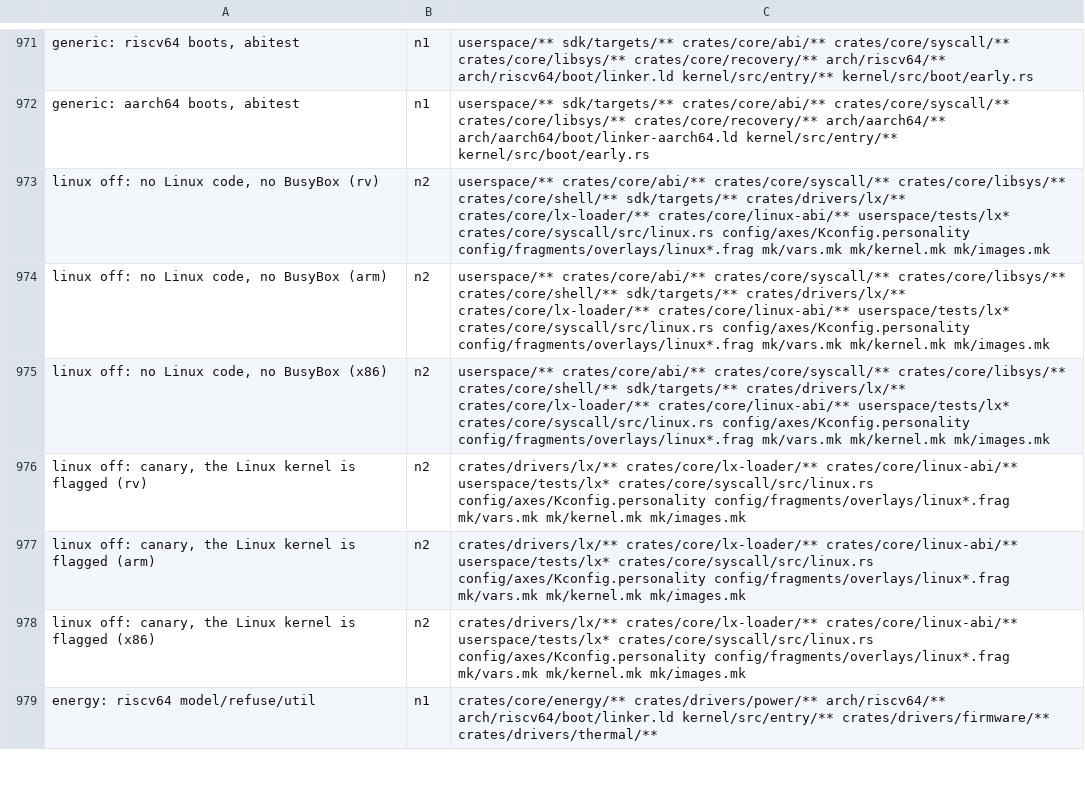
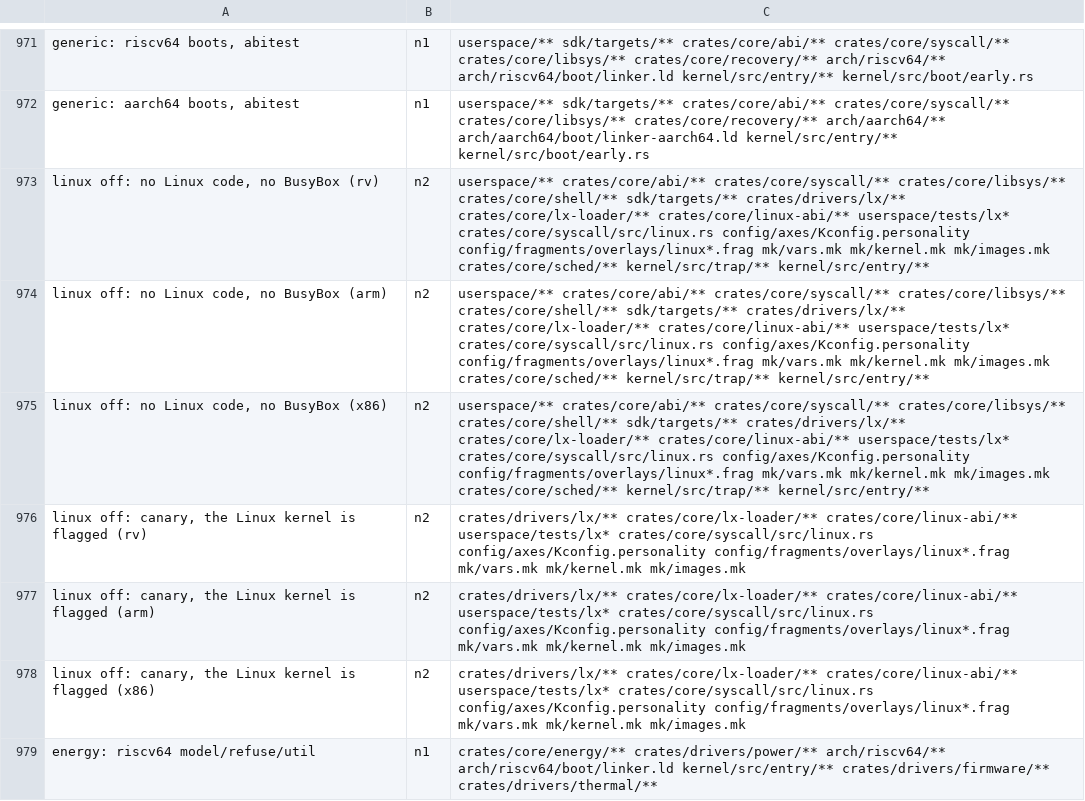
Before and after one commit to fgrg1978/AzOS, a TSV file: tools/gate/gate_rows.tsv, drawn as a sheet; only a part is shown, gaps mark what is left out.

Commit message:
gate_rows.tsv: the linux off rows watch the scheduler and the trap and entry code that now carry the linux-abi cfg

```diff
--- a/tools/gate/gate_rows.tsv
+++ b/tools/gate/gate_rows.tsv
@@ -972,5 +972,5 @@ generic: riscv64 boots, abitest	n1	userspace/** sdk/targets/** crates/core/abi/*
 generic: aarch64 boots, abitest	n1	userspace/** sdk/targets/** crates/core/abi/** crates/core/syscall/** crates/core/libsys/** crates/core/recovery/** arch/aarch64/** arch/aarch64/boot/linker-aarch64.ld kernel/src/entry/** kernel/src/boot/early.rs
-linux off: no Linux code, no BusyBox (rv)	n2	userspace/** crates/core/abi/** crates/core/syscall/** crates/core/libsys/** crates/core/shell/** sdk/targets/** crates/drivers/lx/** crates/core/lx-loader/** crates/core/linux-abi/** userspace/tests/lx* crates/core/syscall/src/linux.rs config/axes/Kconfig.personality config/fragments/overlays/linux*.frag mk/vars.mk mk/kernel.mk mk/images.mk
-linux off: no Linux code, no BusyBox (arm)	n2	userspace/** crates/core/abi/** crates/core/syscall/** crates/core/libsys/** crates/core/shell/** sdk/targets/** crates/drivers/lx/** crates/core/lx-loader/** crates/core/linux-abi/** userspace/tests/lx* crates/core/syscall/src/linux.rs config/axes/Kconfig.personality config/fragments/overlays/linux*.frag mk/vars.mk mk/kernel.mk mk/images.mk
-linux off: no Linux code, no BusyBox (x86)	n2	userspace/** crates/core/abi/** crates/core/syscall/** crates/core/libsys/** crates/core/shell/** sdk/targets/** crates/drivers/lx/** crates/core/lx-loader/** crates/core/linux-abi/** userspace/tests/lx* crates/core/syscall/src/linux.rs config/axes/Kconfig.personality config/fragments/overlays/linux*.frag mk/vars.mk mk/kernel.mk mk/images.mk
+linux off: no Linux code, no BusyBox (rv)	n2	userspace/** crates/core/abi/** crates/core/syscall/** crates/core/libsys/** crates/core/shell/** sdk/targets/** crates/drivers/lx/** crates/core/lx-loader/** crates/core/linux-abi/** userspace/tests/lx* crates/core/syscall/src/linux.rs config/axes/Kconfig.personality config/fragments/overlays/linux*.frag mk/vars.mk mk/kernel.mk mk/images.mk crates/core/sched/** kernel/src/trap/** kernel/src/entry/**
+linux off: no Linux code, no BusyBox (arm)	n2	userspace/** crates/core/abi/** crates/core/syscall/** crates/core/libsys/** crates/core/shell/** sdk/targets/** crates/drivers/lx/** crates/core/lx-loader/** crates/core/linux-abi/** userspace/tests/lx* crates/core/syscall/src/linux.rs config/axes/Kconfig.personality config/fragments/overlays/linux*.frag mk/vars.mk mk/kernel.mk mk/images.mk crates/core/sched/** kernel/src/trap/** kernel/src/entry/**
+linux off: no Linux code, no BusyBox (x86)	n2	userspace/** crates/core/abi/** crates/core/syscall/** crates/core/libsys/** crates/core/shell/** sdk/targets/** crates/drivers/lx/** crates/core/lx-loader/** crates/core/linux-abi/** userspace/tests/lx* crates/core/syscall/src/linux.rs config/axes/Kconfig.personality config/fragments/overlays/linux*.frag mk/vars.mk mk/kernel.mk mk/images.mk crates/core/sched/** kernel/src/trap/** kernel/src/entry/**
 linux off: canary, the Linux kernel is flagged (rv)	n2	crates/drivers/lx/** crates/core/lx-loader/** crates/core/linux-abi/** userspace/tests/lx* crates/core/syscall/src/linux.rs config/axes/Kconfig.personality config/fragments/overlays/linux*.frag mk/vars.mk mk/kernel.mk mk/images.mk
```
